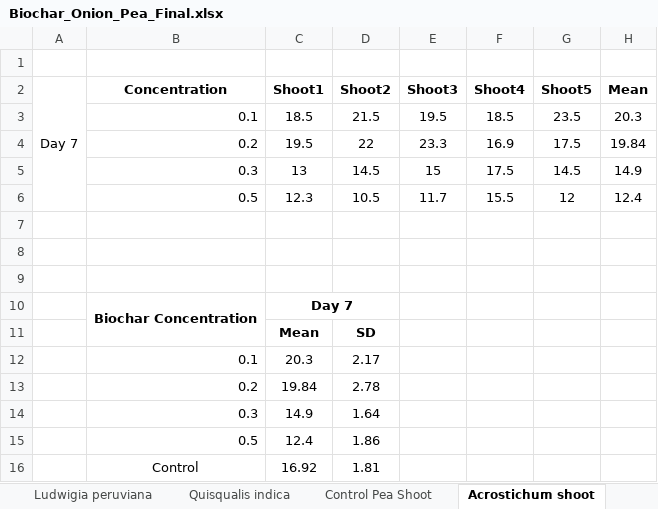
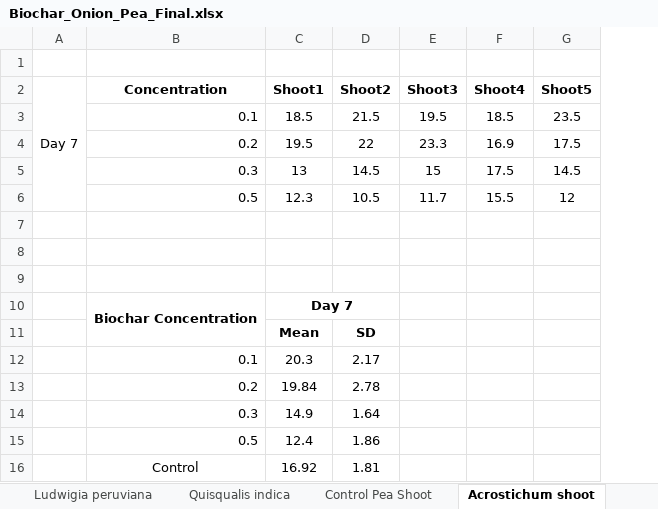
Before and after one commit to ARJ010/anova-calculator, an Excel workbook: Base/Biochar_Onion_Pea_Final.xlsx, sheet Acrostichum shoot, drawn as a sheet; values as stored, in another font and other column widths than the file's, no borders; charts and pictures not drawn; the diff names each change by its address in the sheet, - before the commit and + after, or states it on an @@ line.

```diff
--- a/Base/Biochar_Onion_Pea_Final.xlsx (sheet Acrostichum shoot)
+++ b/Base/Biochar_Onion_Pea_Final.xlsx (sheet Acrostichum shoot)
-column H (Mean), rows 3-6: 20.3 | 19.84 | 14.9 | 12.4
```
Also changed, not shown: sheet Acrostichum TL (Pea), sheet Ludwigia peruviana Shoot, sheet Cyclosorus interruptus Shoot, sheet Quisqualis indica Shoot, sheet Acrostichum root (Pea), sheet Control Pea Root, 11 more sheets, charts or pictures.
